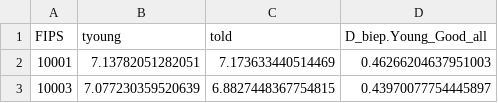
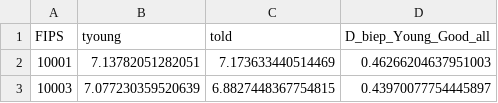
Before and after one commit to ds-modules/PSYCH-167AC, a CSV file: Implicit-Age_IAT.csv, drawn as a sheet; only a part is shown.

```diff
--- a/Implicit-Age_IAT.csv
+++ b/Implicit-Age_IAT.csv
@@ -1,2 +1,2 @@
-FIPS,tyoung,told,D_biep.Young_Good_all
+FIPS,tyoung,told,D_biep_Young_Good_all
 10001,7.13782051282051,7.173633440514469,0.46266204637951003
```
Also changed, not shown: Implicit-Disability_IAT.csv, Implicit-Sexuality_IAT.csv, 2 other files.
